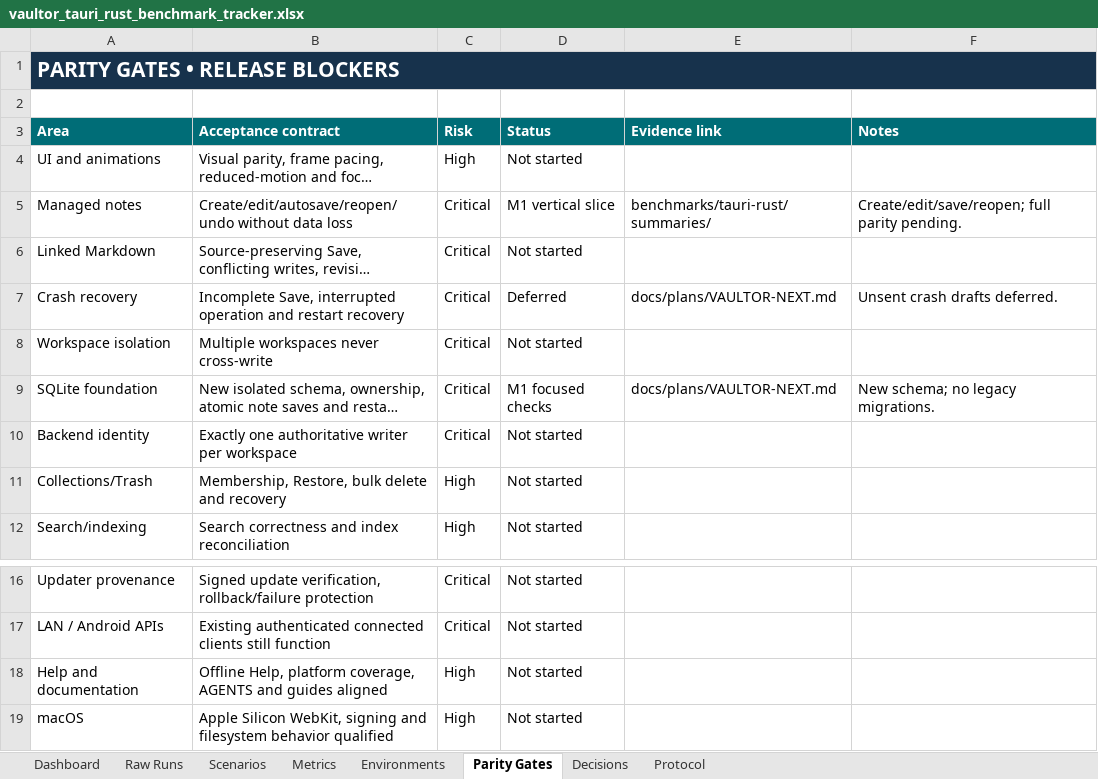
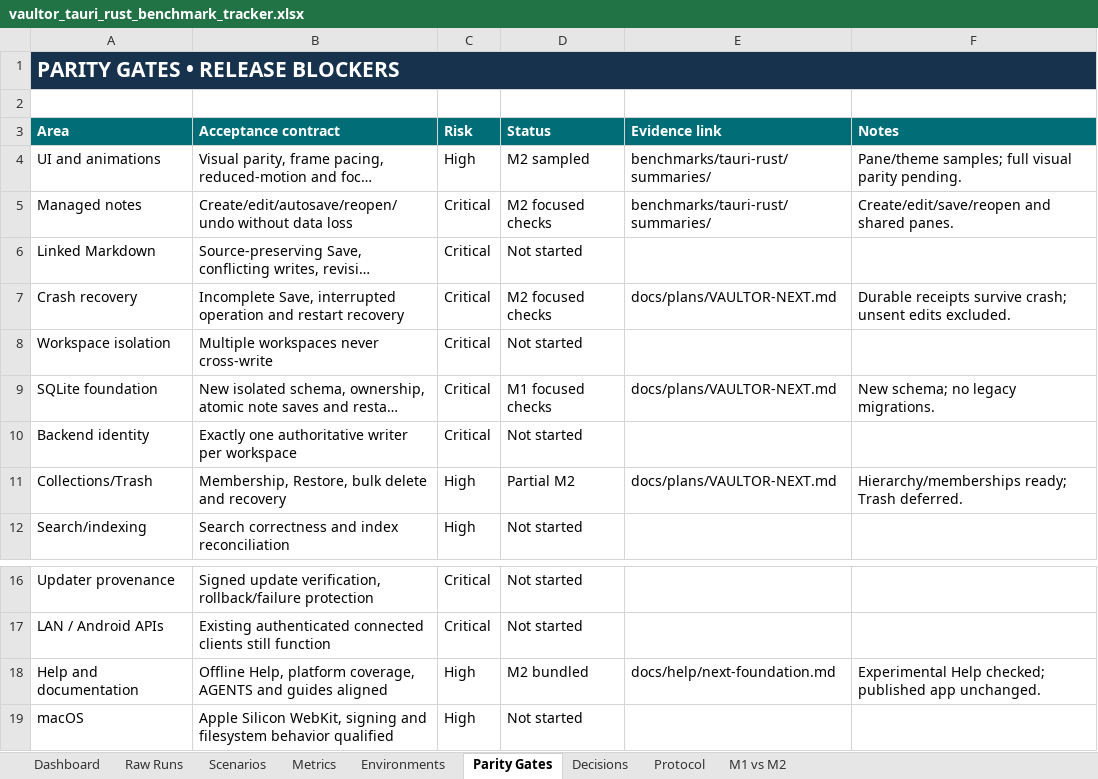
Before and after one commit to VaibhavPandit-09/vaultor-kb, an Excel workbook: benchmarks/tauri-rust/vaultor_tauri_rust_benchmark_tracker.xlsx, sheet Parity Gates, drawn as a sheet; only a part is shown, gaps mark what is left out; long unchanged cells end in …; values as stored, in another font and other column widths than the file's, no borders; the diff names each change by its address in the sheet, - before the commit and + after, or states it on an @@ line.

```diff
--- a/benchmarks/tauri-rust/vaultor_tauri_rust_benchmark_tracker.xlsx (sheet Parity Gates)
+++ b/benchmarks/tauri-rust/vaultor_tauri_rust_benchmark_tracker.xlsx (sheet Parity Gates)
+sheet tab: M1 vs M2
-D4 (Status): Not started
+D4 (Status): M2 sampled
-E4 (Evidence link): (empty)
+E4 (Evidence link): benchmarks/tauri-rust/summaries/
-F4 (Notes): (empty)
+F4 (Notes): Pane/theme samples; full visual parity pending.
-D5 (Status): M1 vertical slice
+D5 (Status): M2 focused checks
-F5 (Notes): Create/edit/save/reopen; full parity pending.
+F5 (Notes): Create/edit/save/reopen and shared panes.
-D7 (Status): Deferred
+D7 (Status): M2 focused checks
-F7 (Notes): Unsent crash drafts deferred.
+F7 (Notes): Durable receipts survive crash; unsent edits excluded.
-D11 (Status): Not started
+D11 (Status): Partial M2
-E11 (Evidence link): (empty)
+E11 (Evidence link): docs/plans/VAULTOR-NEXT.md
-F11 (Notes): (empty)
+F11 (Notes): Hierarchy/memberships ready; Trash deferred.
-D18 (Status): Not started
+D18 (Status): M2 bundled
-E18 (Evidence link): (empty)
+E18 (Evidence link): docs/help/next-foundation.md
-F18 (Notes): (empty)
+F18 (Notes): Experimental Help checked; published app unchanged.
```
Also changed, not shown: sheet Raw Runs, formulas that keep their value, 11 other files.
